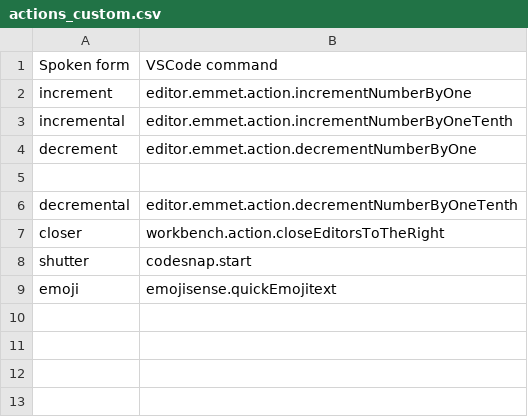
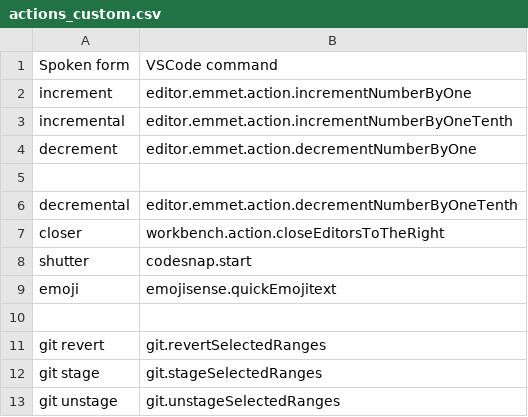
Before and after one commit to brollin/talon_umbrella, a CSV file: cursorless-settings/experimental/actions_custom.csv, drawn as a sheet.

```diff
--- a/cursorless-settings/experimental/actions_custom.csv
+++ b/cursorless-settings/experimental/actions_custom.csv
@@ -9 +9,5 @@ shutter, codesnap.start
 emoji, emojisense.quickEmojitext
+
+git revert, git.revertSelectedRanges
+git stage, git.stageSelectedRanges
+git unstage, git.unstageSelectedRanges
```
Also changed, not shown: cursorless-settings/actions.csv, cursorless-settings/modifier_scope_types.csv.
